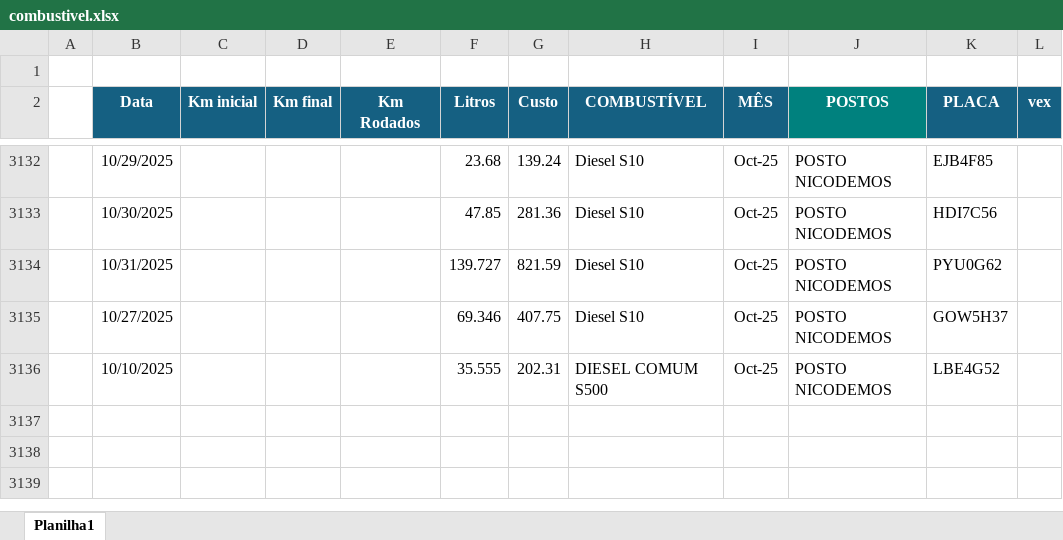
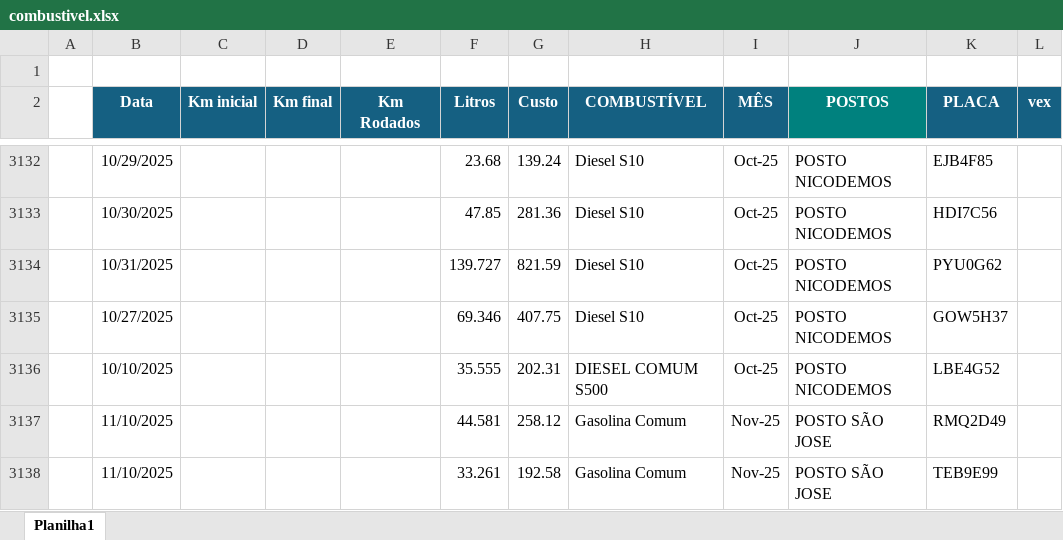
Before and after one commit to jhonnyoraculos/dashboard, an Excel workbook: data/combustivel.xlsx, sheet Planilha1, drawn as a sheet; only a part is shown, gaps mark what is left out; values as stored, in another font and other column widths than the file's, no borders; the diff names each change by its address in the sheet, - before the commit and + after, or states it on an @@ line.

```diff
--- a/data/combustivel.xlsx (sheet Planilha1)
+++ b/data/combustivel.xlsx (sheet Planilha1)
+row 3137:  | 11/10/2025 |  |  |  | 44.581 | 258.12 | Gasolina Comum | Nov-25 | POSTO SÃO JOSE | RMQ2D49
+row 3138:  | 11/10/2025 |  |  |  | 33.261 | 192.58 | Gasolina Comum | Nov-25 | POSTO SÃO JOSE | TEB9E99
```
Also changed, not shown: data/manutencao.xlsx, data/reserva de hoteis.xlsx.
